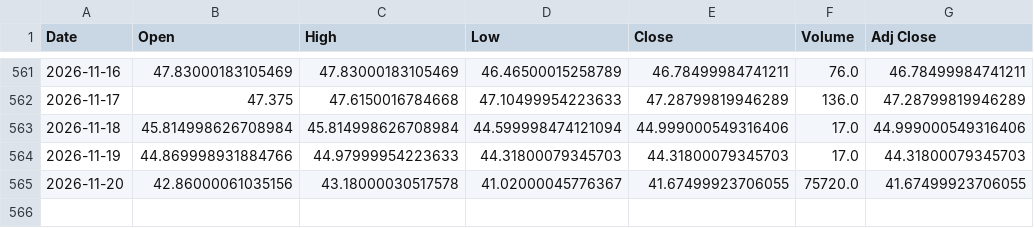
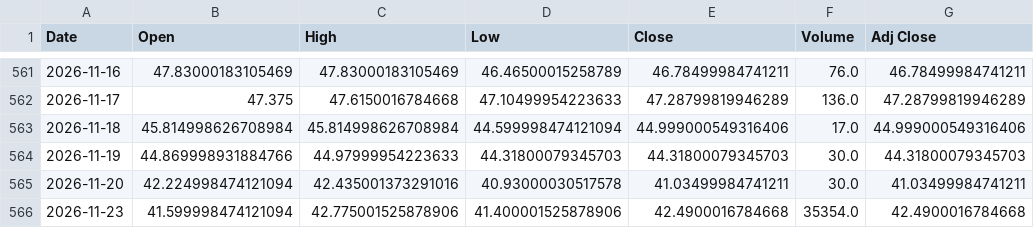
Before and after one commit to 26yamer/jp-swing-data, a CSV file: data/ohlcv/SI_F.csv, drawn as a sheet; only a part is shown, gaps mark what is left out.

```diff
--- a/data/ohlcv/SI_F.csv
+++ b/data/ohlcv/SI_F.csv
@@ -563,3 +563,4 @@ Date,Open,High,Low,Close,Volume,Adj Close
 2026-11-18,45.814998626708984,45.814998626708984,44.599998474121094,44.999000549316406,17.0,44.999000549316406
-2026-11-19,44.869998931884766,44.97999954223633,44.31800079345703,44.31800079345703,17.0,44.31800079345703
-2026-11-20,42.86000061035156,43.18000030517578,41.02000045776367,41.67499923706055,75720.0,41.67499923706055
+2026-11-19,44.869998931884766,44.97999954223633,44.31800079345703,44.31800079345703,30.0,44.31800079345703
+2026-11-20,42.224998474121094,42.435001373291016,40.93000030517578,41.03499984741211,30.0,41.03499984741211
+2026-11-23,41.599998474121094,42.775001525878906,41.400001525878906,42.4900016784668,35354.0,42.4900016784668
```
Also changed, not shown: data/ohlcv/2621.T.csv, data/ohlcv/GC_F.csv, 54 other files.
